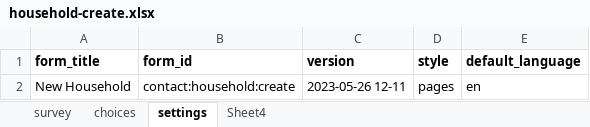
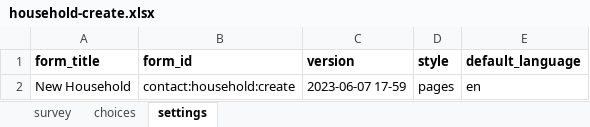
Before and after one commit to medic/cht-accelerator, an Excel workbook: POSHIT/Example CHT application/malaria-usecase-cht/forms/contact/household-create.xlsx, sheet settings, drawn as a sheet; values as stored, in another font and other column widths than the file's, no borders; the diff names each change by its address in the sheet, - before the commit and + after, or states it on an @@ line.

```diff
--- a/POSHIT/Example CHT application/malaria-usecase-cht/forms/contact/household-create.xlsx (sheet settings)
+++ b/POSHIT/Example CHT application/malaria-usecase-cht/forms/contact/household-create.xlsx (sheet settings)
-sheet tab: Sheet4
-C2 (version): 2023-05-26 12-11
+C2 (version): 2023-06-07 17-59
```
Also changed, not shown: sheet survey, sheet choices, POSHIT/Example CHT application/malaria-usecase-cht/forms/contact/community_health_area-create.xlsx, POSHIT/Example CHT application/malaria-usecase-cht/forms/contact/community_health_area-edit.xlsx, 8 other files.
